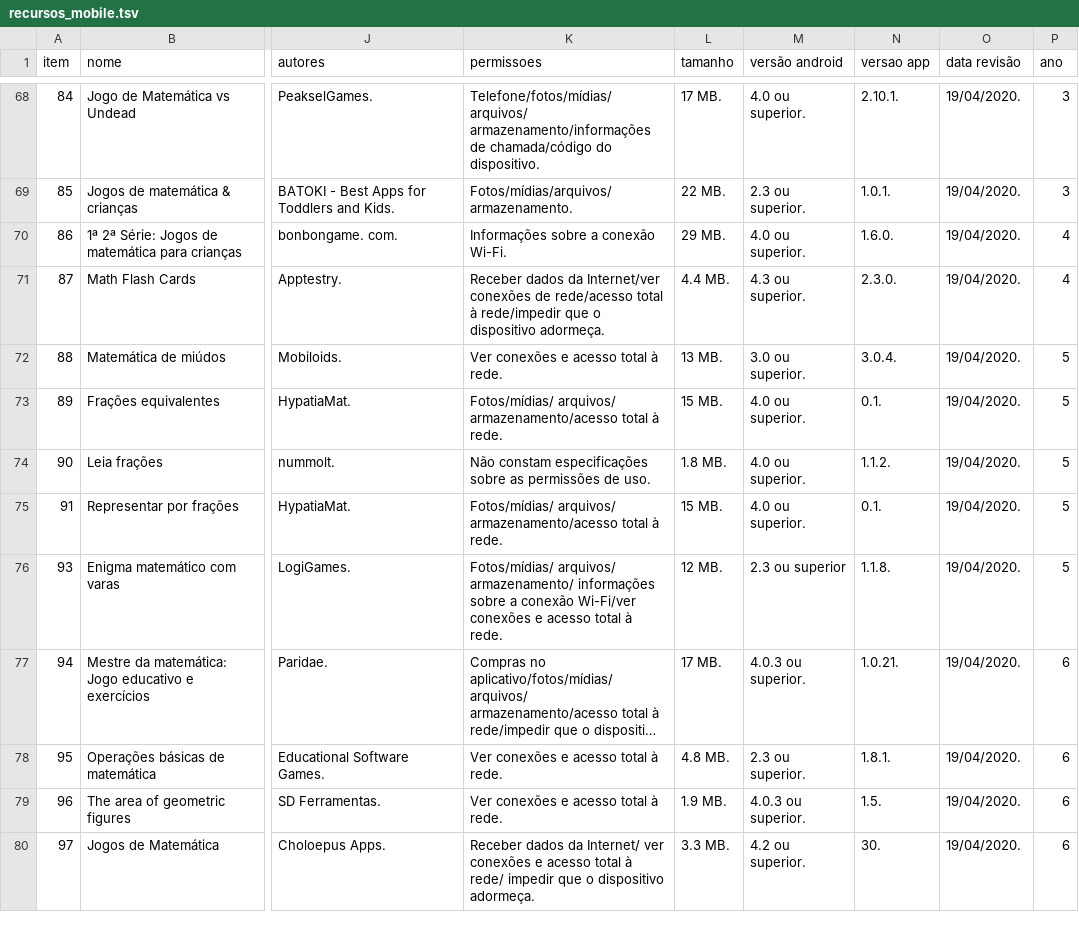
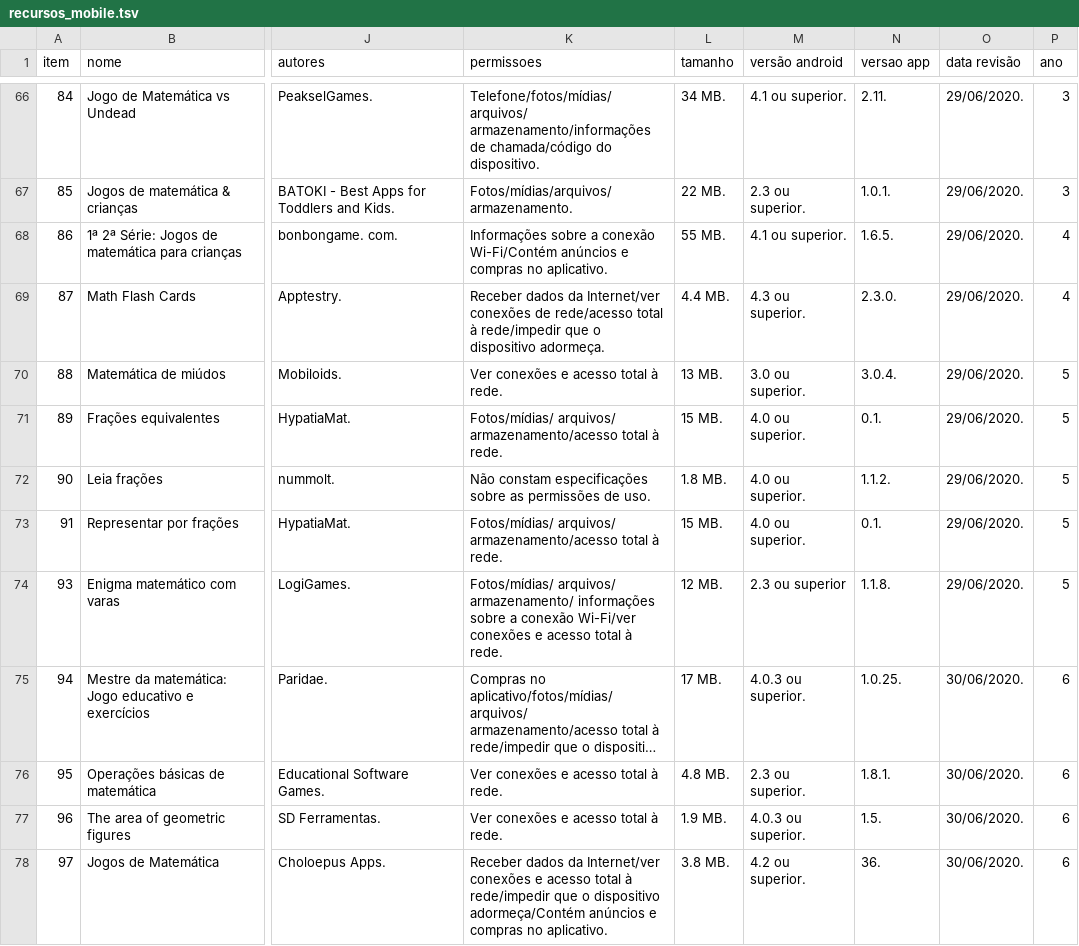
Before and after one commit to carlosmatheusdek/athena, a TSV file: data/recursos_mobile.tsv, drawn as a sheet; only a part is shown, gaps mark what is left out; long unchanged cells end in …; addresses are those after the commit; the diff covers the shown part only; the diff names each change by its address in the sheet, - before the commit and + after, or states it on an @@ line.

Commit message:
Atualizacao e exclusao de aplicativos

```diff
--- a/data/recursos_mobile.tsv
+++ b/data/recursos_mobile.tsv
-L66 (tamanho): 17 MB.
+L66 (tamanho): 34 MB.
-M66 (versão android): 4.0 ou superior.
+M66 (versão android): 4.1 ou superior.
-N66 (versao app): 2.10.1.
+N66 (versao app): 2.11.
-O66:O74 (data revisão): 19/04/2020.
+O66:O74 (data revisão): 29/06/2020.
-K68 (permissoes): …a conexão Wi-Fi.
+K68 (permissoes): …a conexão Wi-Fi/Contém anúncios e compras no aplicativo.
-L68 (tamanho): 29 MB.
+L68 (tamanho): 55 MB.
-M68 (versão android): 4.0 ou superior.
+M68 (versão android): 4.1 ou superior.
-N68 (versao app): 1.6.0.
+N68 (versao app): 1.6.5.
-N75 (versao app): 1.0.21.
+N75 (versao app): 1.0.25.
-O75:O78 (data revisão): 19/04/2020.
+O75:O78 (data revisão): 30/06/2020.
-K78 (permissoes): …dados da Internet/ ver conexões e acesso total à rede/ impedir que o dispositivo adormeça.
+K78 (permissoes): …dados da Internet/ver conexões e acesso total à rede/impedir que o dispositivo adormeça/Contém anúncios e compras no aplicativo.
-L78 (tamanho): 3.3 MB.
+L78 (tamanho): 3.8 MB.
-N78 (versao app): 30.
+N78 (versao app): 36.
```
Also changed, not shown: 2 removed rows and 81 edited cells elsewhere in this file.
